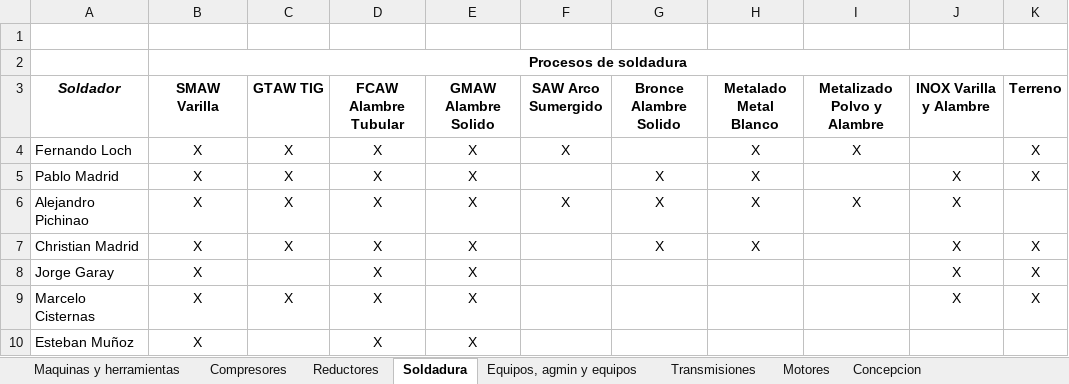
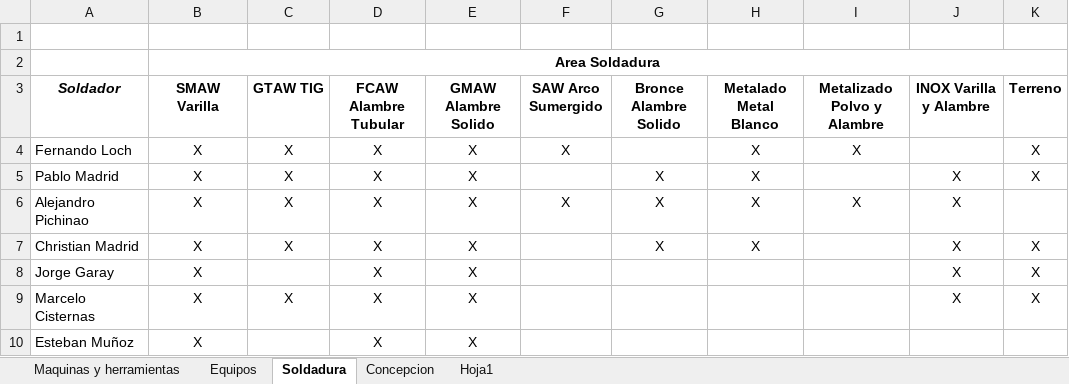
Before and after one commit to alvarezclaudio/MD-PlanificacionProduccion, an Excel workbook: Actividades Areas/Competencias santiago.xlsx, sheet Soldadura, drawn as a sheet; only a part is shown; values as stored, in another font and other column widths than the file's, no borders; the diff names each change by its address in the sheet, - before the commit and + after, or states it on an @@ line.

```diff
--- a/Actividades Areas/Competencias santiago.xlsx (sheet Soldadura)
+++ b/Actividades Areas/Competencias santiago.xlsx (sheet Soldadura)
-sheet tab: Reductores
+sheet tab: Equipos
@@ sheet tab hidden: Compresores @@
@@ sheet tab hidden: Equipos, agmin y equipos @@
@@ sheet tab hidden: Transmisiones @@
@@ sheet tab hidden: Motores @@
+sheet tab: Hoja1
-B2 (SMAW Varilla): Procesos de soldadura
+B2 (SMAW Varilla): Area Soldadura
```
Also changed, not shown: sheet Equipos, sheet Maquinas y herramientas.
